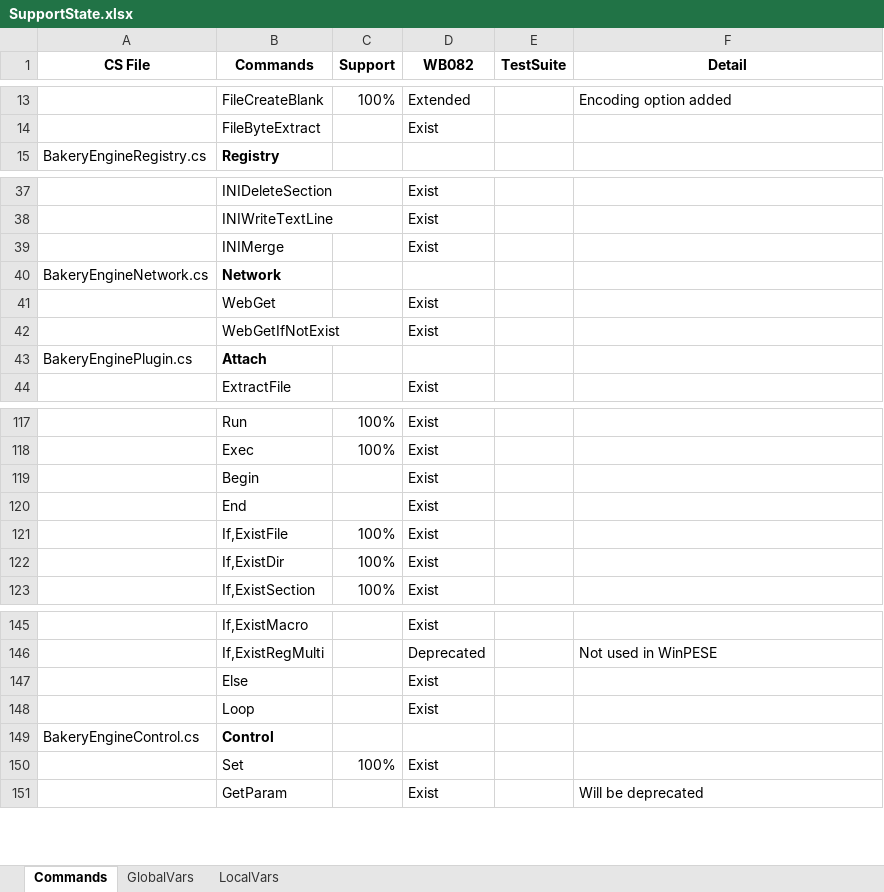
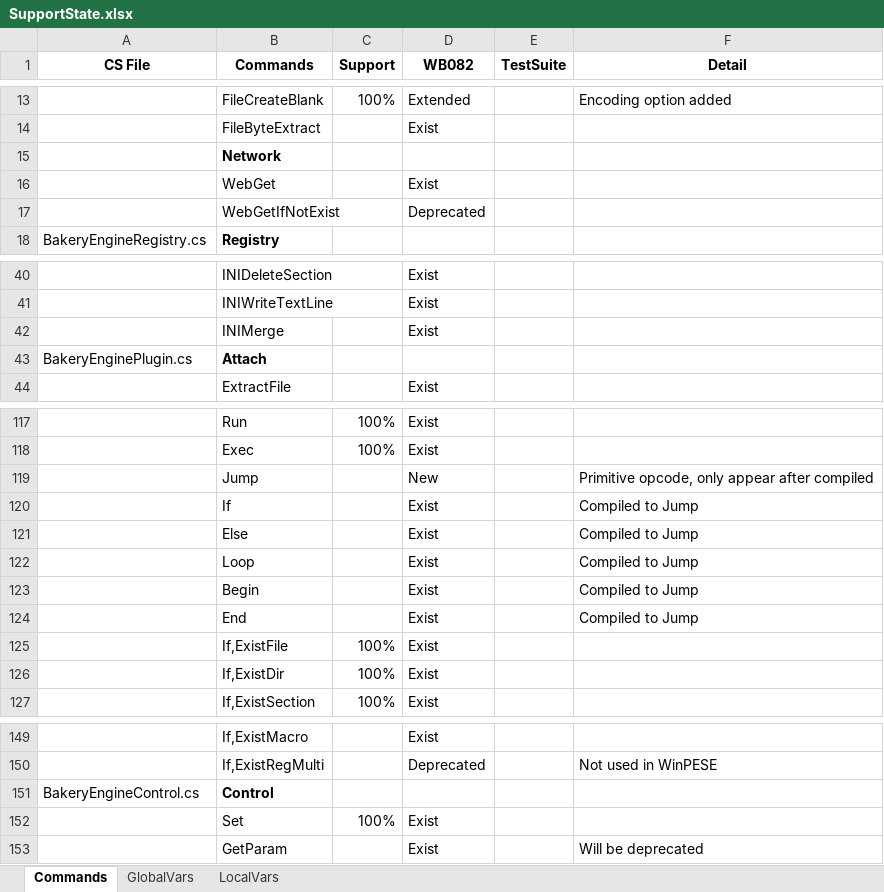
Before and after one commit to pebakery/pebakery, an Excel workbook: ResShare/SupportState.xlsx, sheet Commands, drawn as a sheet; only a part is shown, gaps mark what is left out; values as stored, in another font and other column widths than the file's, no borders; removed rows and columns are numbered as before the commit, all else as after; the diff covers the shown part only; the diff names each change by its address in the sheet, - before the commit and + after, or states it on an @@ line.

```diff
--- a/ResShare/SupportState.xlsx (sheet Commands)
+++ b/ResShare/SupportState.xlsx (sheet Commands)
+row 15:  | Network
@@ row 41 moved to row 16: WebGet @@
+row 17:  | WebGetIfNotExist |  | Deprecated
-row 40: BakeryEngineNetwork.cs | Network
-row 42:  | WebGetIfNotExist |  | Exist
+row 119:  | Jump |  | New |  | Primitive opcode, only appear after compiled
+row 120:  | If |  | Exist |  | Compiled to Jump
+row 121:  | Else |  | Exist |  | Compiled to Jump
+row 122:  | Loop |  | Exist |  | Compiled to Jump
-F123:F124 (Detail): (empty)
+F123:F124 (Detail): Compiled to Jump
-row 147:  | Else |  | Exist
-row 148:  | Loop |  | Exist
```
Also changed, not shown: 2 edited cells elsewhere in this sheet, formulas that keep their value, 12 other files.
